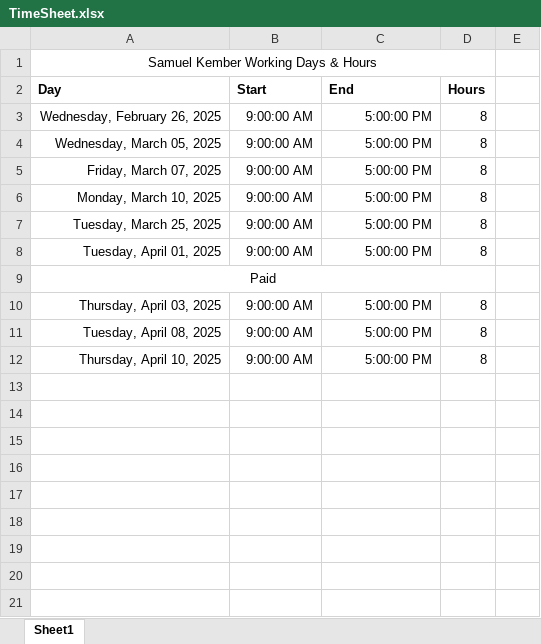
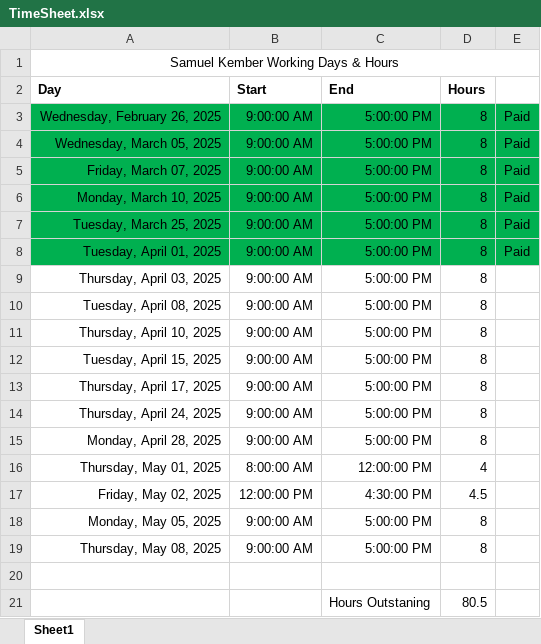
Before and after one commit to Samkember/SK_Investair, an Excel workbook: TimeSheet.xlsx, sheet Sheet1, drawn as a sheet; values as stored, in another font and other column widths than the file's, no borders; removed rows and columns are numbered as before the commit, all else as after; the diff names each change by its address in the sheet, - before the commit and + after, or states it on an @@ line.

```diff
--- a/TimeSheet.xlsx (sheet Sheet1)
+++ b/TimeSheet.xlsx (sheet Sheet1)
-A1:D1 merged
+A1:E1 merged
-A3:E8 fill: none
+A3:E8 fill: #00B050
-E3:E8: (empty)
+E3:E8: Paid
-row 9: Paid
+row 12: Tuesday, April 15, 2025 | 9:00:00 AM | 5:00:00 PM | 8
+row 13: Thursday, April 17, 2025 | 9:00:00 AM | 5:00:00 PM | 8
+row 14: Thursday, April 24, 2025 | 9:00:00 AM | 5:00:00 PM | 8
+row 15: Monday, April 28, 2025 | 9:00:00 AM | 5:00:00 PM | 8
+row 16: Thursday, May 01, 2025 | 8:00:00 AM | 12:00:00 PM | 4
+row 17: Friday, May 02, 2025 | 12:00:00 PM | 4:30:00 PM | 4.5
+row 18: Monday, May 05, 2025 | 9:00:00 AM | 5:00:00 PM | 8
+row 19: Thursday, May 08, 2025 | 9:00:00 AM | 5:00:00 PM | 8
+row 20: (empty)
+row 21:  |  | Hours Outstaning | 80.5
```
Also changed, not shown: 1 other file.
